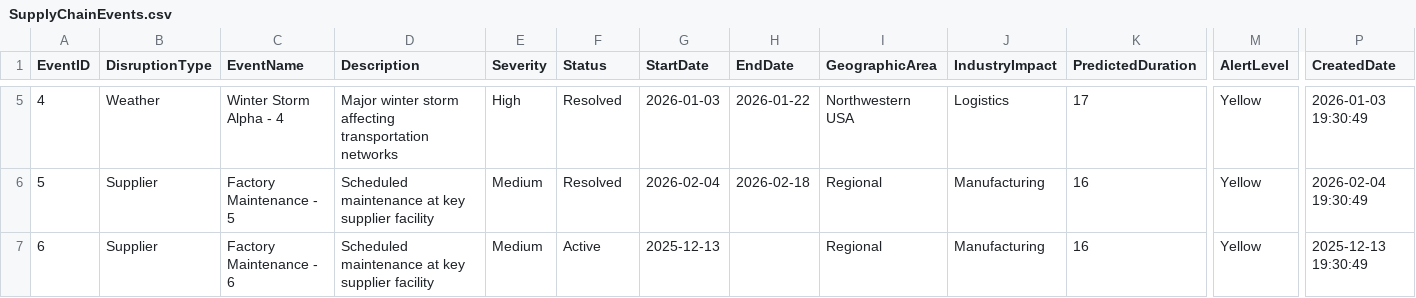
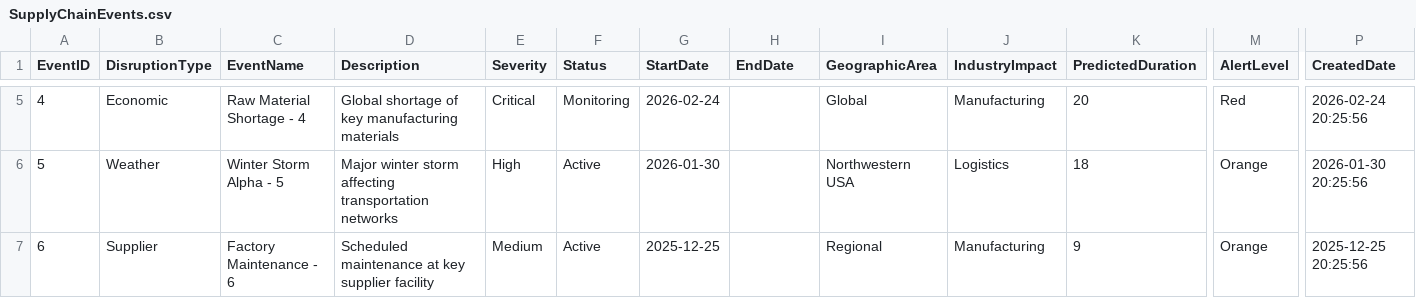
Before and after one commit to DocGailZhou/udf_solutions, a CSV file: prototype/src/data_generator/output/suppliers/SupplyChainEvents.csv, drawn as a sheet; only a part is shown, gaps mark what is left out; the diff covers the shown part only; the diff names each change by its address in the sheet, - before the commit and + after, or states it on an @@ line.

```diff
--- a/prototype/src/data_generator/output/suppliers/SupplyChainEvents.csv
+++ b/prototype/src/data_generator/output/suppliers/SupplyChainEvents.csv
-B5 (DisruptionType): Weather
+B5 (DisruptionType): Economic
-C5 (EventName): Winter Storm Alpha - 4
+C5 (EventName): Raw Material Shortage - 4
-D5 (Description): Major winter storm affecting transportation networks
+D5 (Description): Global shortage of key manufacturing materials
-E5 (Severity): High
+E5 (Severity): Critical
-F5 (Status): Resolved
+F5 (Status): Monitoring
-G5 (StartDate): 2026-01-03
+G5 (StartDate): 2026-02-24
-H5 (EndDate): 2026-01-22
+H5 (EndDate): (empty)
-I5 (GeographicArea): Northwestern USA
+I5 (GeographicArea): Global
-J5 (IndustryImpact): Logistics
+J5 (IndustryImpact): Manufacturing
-K5 (PredictedDuration): 17
+K5 (PredictedDuration): 20
-M5 (AlertLevel): Yellow
+M5 (AlertLevel): Red
-P5 (CreatedDate): 2026-01-03 19:30:49
+P5 (CreatedDate): 2026-02-24 20:25:56
-B6 (DisruptionType): Supplier
+B6 (DisruptionType): Weather
-C6 (EventName): Factory Maintenance - 5
+C6 (EventName): Winter Storm Alpha - 5
-D6 (Description): Scheduled maintenance at key supplier facility
+D6 (Description): Major winter storm affecting transportation networks
-E6 (Severity): Medium
+E6 (Severity): High
-F6 (Status): Resolved
+F6 (Status): Active
-G6 (StartDate): 2026-02-04
+G6 (StartDate): 2026-01-30
-H6 (EndDate): 2026-02-18
+H6 (EndDate): (empty)
-I6 (GeographicArea): Regional
+I6 (GeographicArea): Northwestern USA
-J6 (IndustryImpact): Manufacturing
+J6 (IndustryImpact): Logistics
-K6 (PredictedDuration): 16
+K6 (PredictedDuration): 18
-M6:M7 (AlertLevel): Yellow
+M6:M7 (AlertLevel): Orange
-P6 (CreatedDate): 2026-02-04 19:30:49
+P6 (CreatedDate): 2026-01-30 20:25:56
-G7 (StartDate): 2025-12-13
+G7 (StartDate): 2025-12-25
-K7 (PredictedDuration): 16
+K7 (PredictedDuration): 9
-P7 (CreatedDate): 2025-12-13 19:30:49
+P7 (CreatedDate): 2025-12-25 20:25:56
```
Also changed, not shown: 129 edited cells elsewhere in this file, prototype/src/data_generator/output/inventory/Inventory.csv, prototype/src/data_generator/output/inventory/PurchaseOrderItems.csv, 8 other files.
